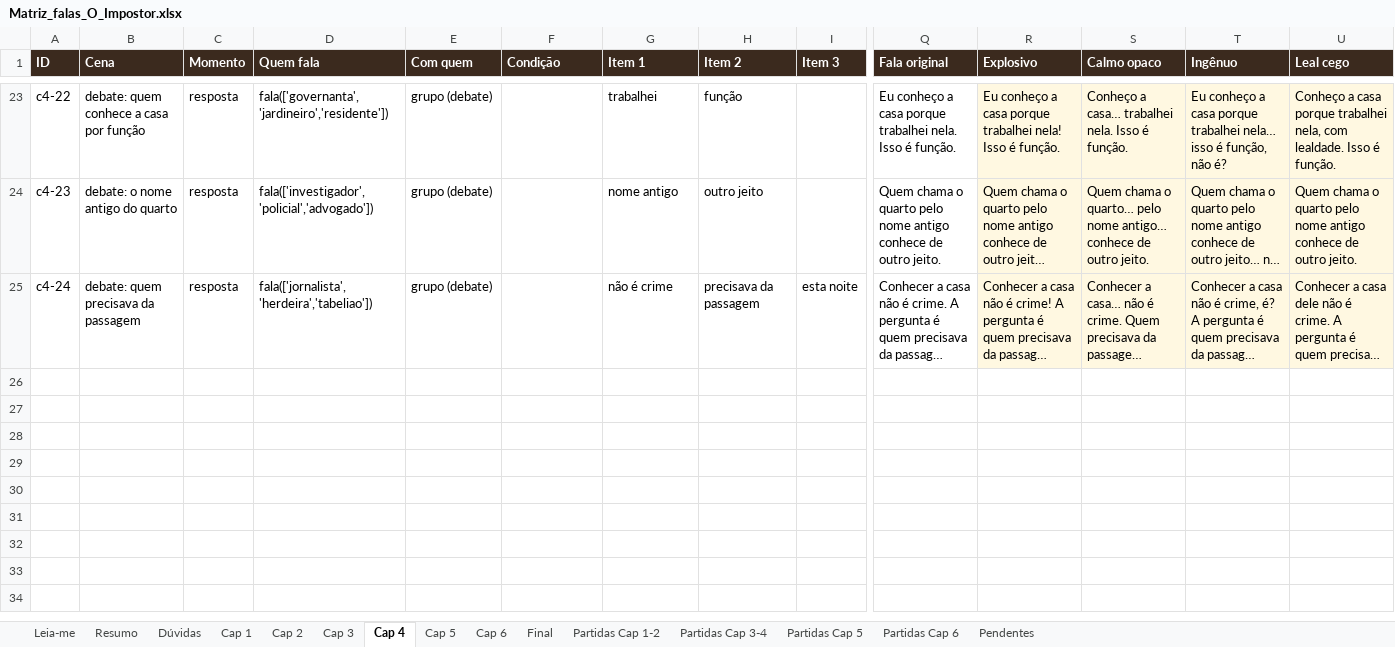
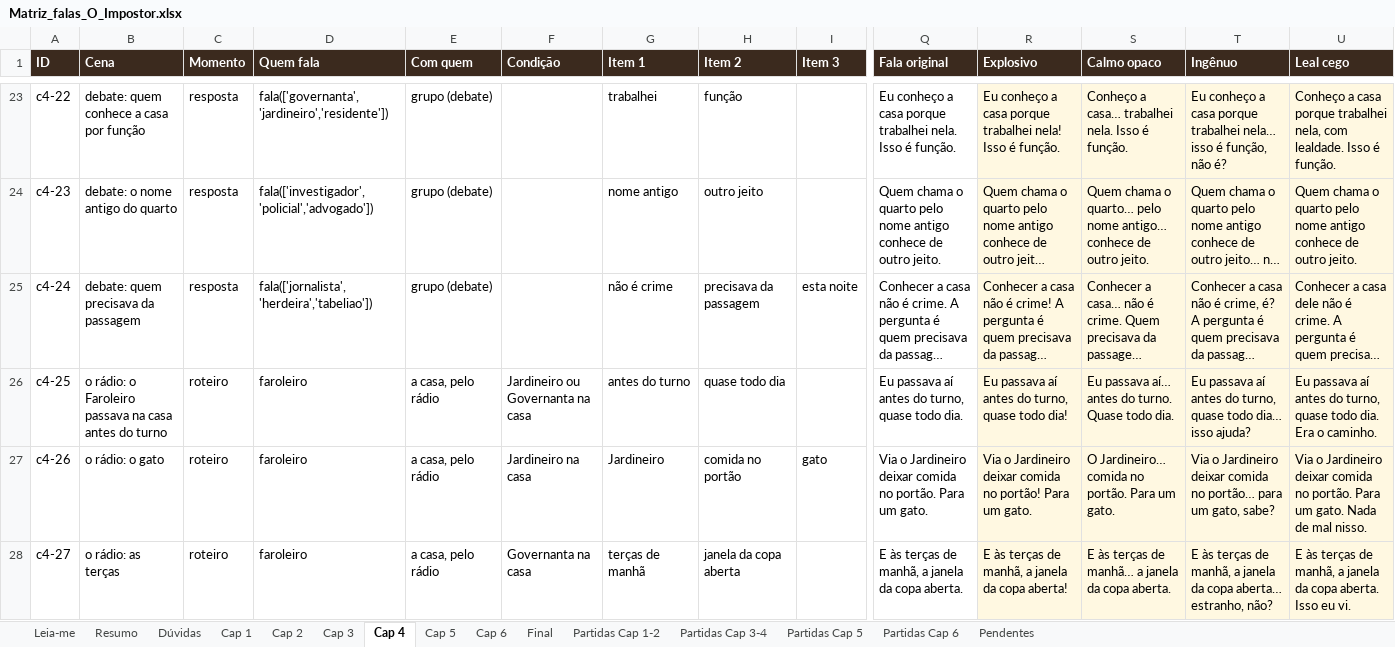
Before and after one commit to DrMarioNascimento/Dragon, an Excel workbook: Claude outputs/Matriz_falas_O_Impostor.xlsx, sheet Cap 4, drawn as a sheet; only a part is shown, gaps mark what is left out; long unchanged cells end in …; values as stored, in another font and other column widths than the file's, no borders; charts and pictures and conditional formats not drawn; rows hold the shown columns only; the diff names each change by its address in the sheet, - before the commit and + after, or states it on an @@ line.

Commit message:
Alterações e planos de fala
Alterações e planos de fala

```diff
--- a/Claude outputs/Matriz_falas_O_Impostor.xlsx (sheet Cap 4)
+++ b/Claude outputs/Matriz_falas_O_Impostor.xlsx (sheet Cap 4)
+row 26: c4-25 | o rádio: o Faroleiro passava na casa antes do turno | roteiro | faroleiro | a casa, pelo rádio | Jardineiro ou Governanta na casa | antes do turno | quase todo dia |  | Eu passava aí antes do turno, quase todo dia. | Eu passava aí antes do turno, quase todo dia! | Eu passava aí… antes do turno. Quase todo dia. | Eu passava aí antes do turno, quase todo dia… isso ajuda? | Eu passava aí antes do turno, quase todo dia. Era o caminho.
+row 27: c4-26 | o rádio: o gato | roteiro | faroleiro | a casa, pelo rádio | Jardineiro na casa | Jardineiro | comida no portão | gato | Via o Jardineiro deixar comida no portão. Para um gato. | Via o Jardineiro deixar comida no portão! Para um gato. | O Jardineiro… comida no portão. Para um gato. | Via o Jardineiro deixar comida no portão… para um gato, sabe? | Via o Jardineiro deixar comida no portão. Para um gato. Nada de mal nisso.
+row 28: c4-27 | o rádio: as terças | roteiro | faroleiro | a casa, pelo rádio | Governanta na casa | terças de manhã | janela da copa aberta |  | E às terças de manhã, a janela da copa aberta. | E às terças de manhã, a janela da copa aberta! | E às terças de manhã… a janela da copa aberta. | E às terças de manhã, a janela da copa aberta… estranho, não? | E às terças de manhã, a janela da copa aberta. Isso eu vi.
```
Also changed, not shown: sheet Cap 6, sheet Resumo, formulas that keep their value, 1 other file.
